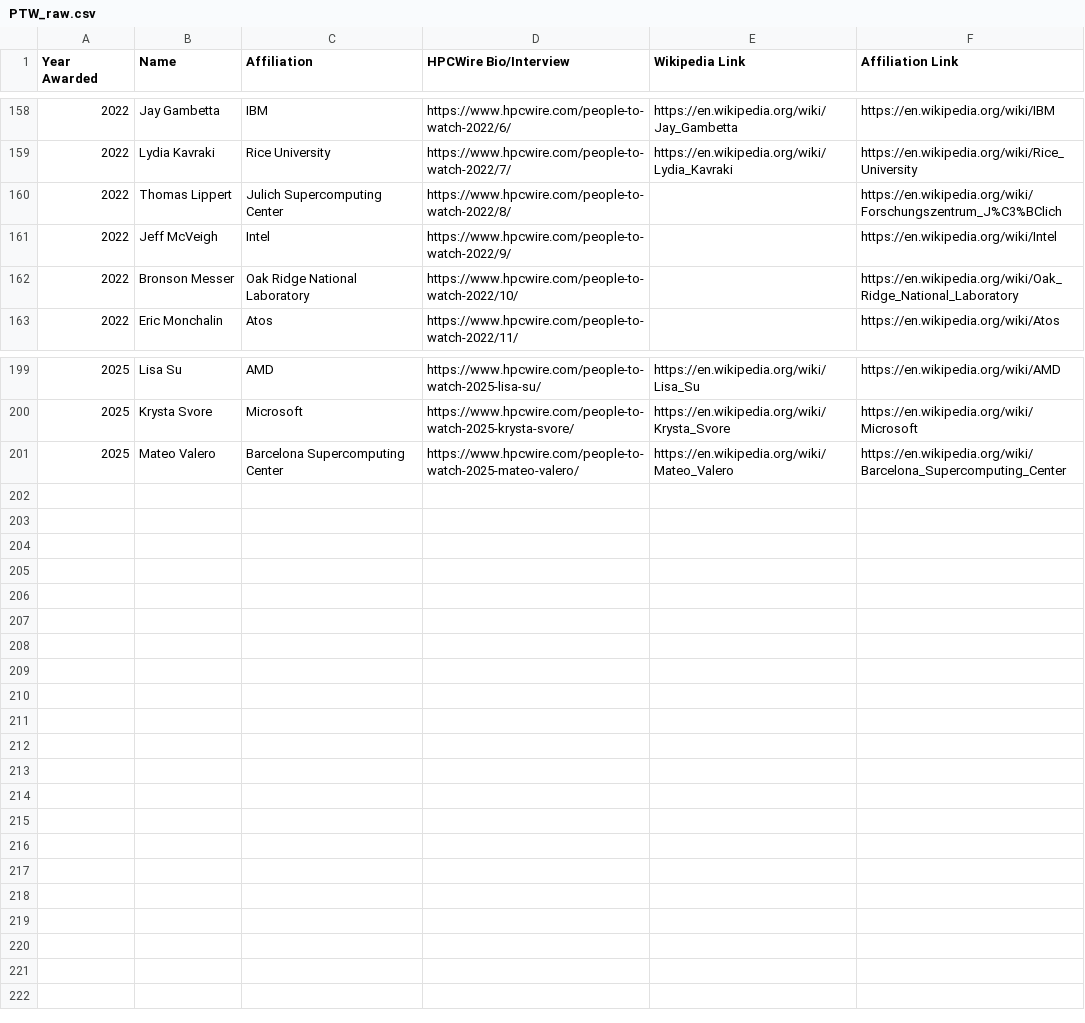
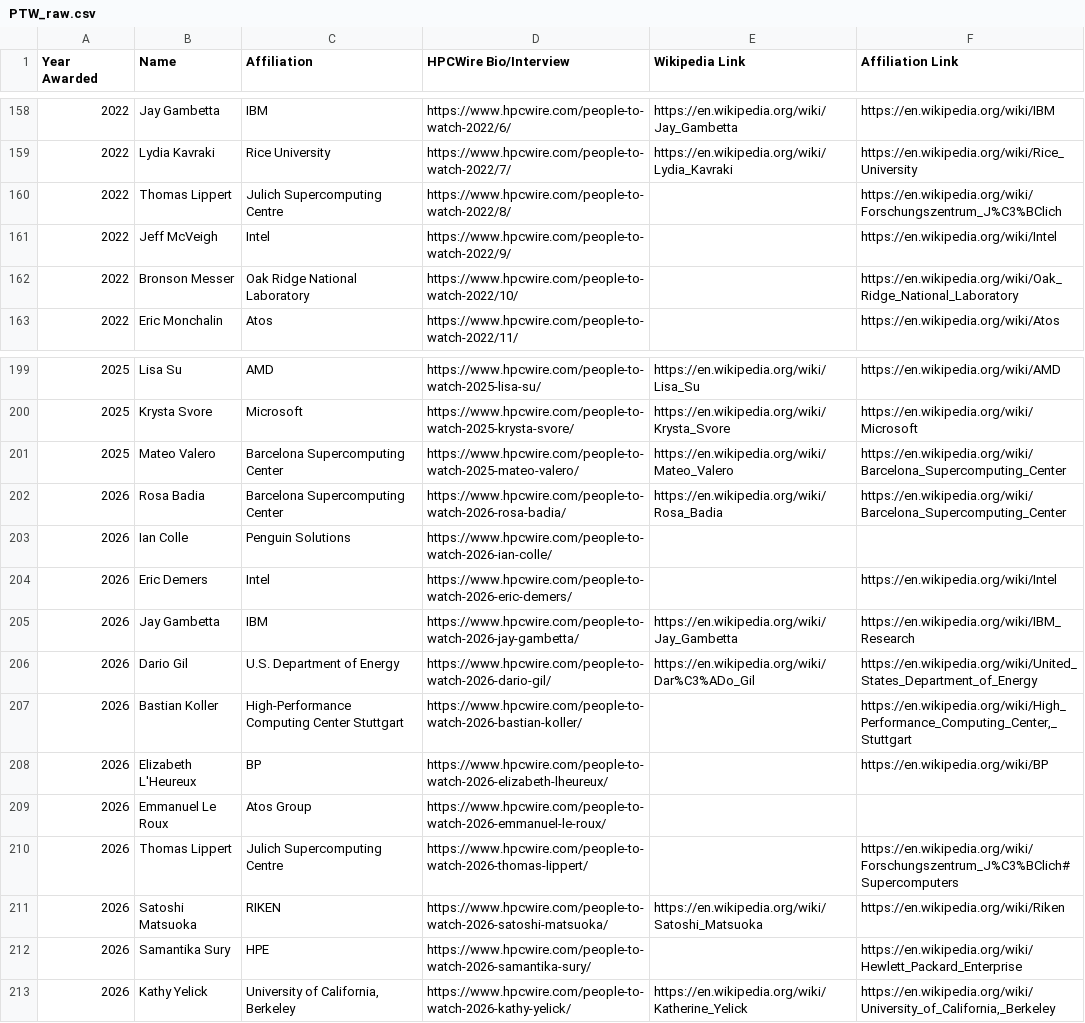
Before and after one commit to Sam-Bieberich/HPCWire_People_to_Watch_raw_data, a CSV file: PTW_raw.csv, drawn as a sheet; only a part is shown, gaps mark what is left out.

Commit message:
updated 2026 raw csv

```diff
--- a/PTW_raw.csv
+++ b/PTW_raw.csv
@@ -159,3 +159,3 @@ Year Awarded,Name,Affiliation,HPCWire Bio/Interview,Wikipedia Link,Affiliation L
 2022,Lydia Kavraki,Rice University,https://www.hpcwire.com/people-to-watch-2022/7/,https://en.wikipedia.org/wiki/Lydia_Kavraki,https://en.wikipedia.org/wiki/Rice_University
-2022,Thomas Lippert,Julich Supercomputing Center,https://www.hpcwire.com/people-to-watch-2022/8/,,https://en.wikipedia.org/wiki/Forschungszentrum_J%C3%BClich
+2022,Thomas Lippert,Julich Supercomputing Centre,https://www.hpcwire.com/people-to-watch-2022/8/,,https://en.wikipedia.org/wiki/Forschungszentrum_J%C3%BClich
 2022,Jeff McVeigh,Intel,https://www.hpcwire.com/people-to-watch-2022/9/,,https://en.wikipedia.org/wiki/Intel
@@ -201 +201,13 @@ Year Awarded,Name,Affiliation,HPCWire Bio/Interview,Wikipedia Link,Affiliation L
 2025,Mateo Valero,Barcelona Supercomputing Center,https://www.hpcwire.com/people-to-watch-2025-mateo-valero/,https://en.wikipedia.org/wiki/Mateo_Valero,https://en.wikipedia.org/wiki/Barcelona_Supercomputing_Center
+2026,Rosa Badia,Barcelona Supercomputing Center,https://www.hpcwire.com/people-to-watch-2026-rosa-badia/,https://en.wikipedia.org/wiki/Rosa_Badia,https://en.wikipedia.org/wiki/Barcelona_Supercomputing_Center
+2026,Ian Colle,Penguin Solutions,https://www.hpcwire.com/people-to-watch-2026-ian-colle/,,
+2026,Eric Demers,Intel,https://www.hpcwire.com/people-to-watch-2026-eric-demers/,,https://en.wikipedia.org/wiki/Intel
+2026,Jay Gambetta,IBM,https://www.hpcwire.com/people-to-watch-2026-jay-gambetta/,https://en.wikipedia.org/wiki/Jay_Gambetta,https://en.wikipedia.org/wiki/IBM_Research
+2026,Dario Gil,U.S. Department of Energy,https://www.hpcwire.com/people-to-watch-2026-dario-gil/,https://en.wikipedia.org/wiki/Dar%C3%ADo_Gil,https://en.wikipedia.org/wiki/United_States_Department_of_Energy
+2026,Bastian Koller,High-Performance Computing Center Stuttgart,https://www.hpcwire.com/people-to-watch-2026-bastian-koller/,,"https://en.wikipedia.org/wiki/High_Performance_Computing_Center,_Stuttgart"
+2026,Elizabeth L'Heureux,BP,https://www.hpcwire.com/people-to-watch-2026-elizabeth-lheureux/,,https://en.wikipedia.org/wiki/BP
+2026,Emmanuel Le Roux,Atos Group,https://www.hpcwire.com/people-to-watch-2026-emmanuel-le-roux/,,
+2026,Thomas Lippert,Julich Supercomputing Centre,https://www.hpcwire.com/people-to-watch-2026-thomas-lippert/,,https://en.wikipedia.org/wiki/Forschungszentrum_J%C3%BClich#Supercomputers
+2026,Satoshi Matsuoka,RIKEN,https://www.hpcwire.com/people-to-watch-2026-satoshi-matsuoka/,https://en.wikipedia.org/wiki/Satoshi_Matsuoka,https://en.wikipedia.org/wiki/Riken
+2026,Samantika Sury,HPE,https://www.hpcwire.com/people-to-watch-2026-samantika-sury/,,https://en.wikipedia.org/wiki/Hewlett_Packard_Enterprise
+2026,Kathy Yelick,"University of California, Berkeley",https://www.hpcwire.com/people-to-watch-2026-kathy-yelick/,https://en.wikipedia.org/wiki/Katherine_Yelick,"https://en.wikipedia.org/wiki/University_of_California,_Berkeley"
```
